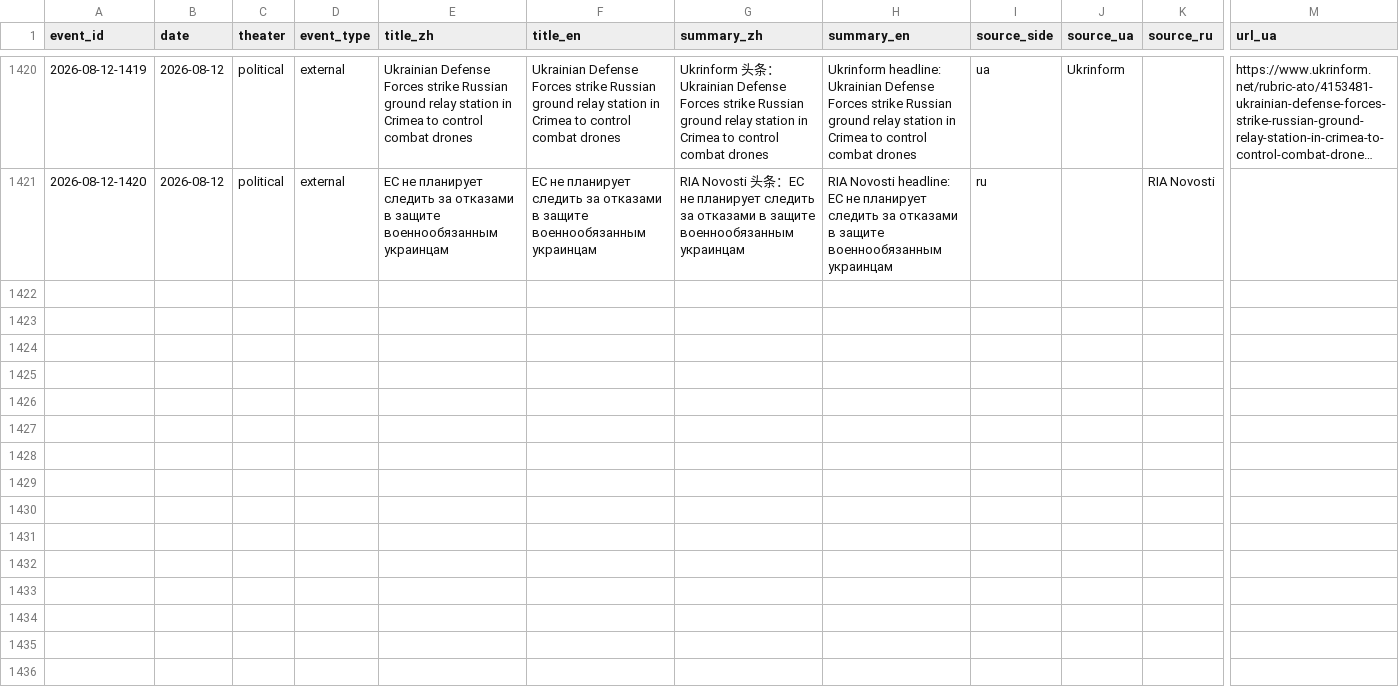
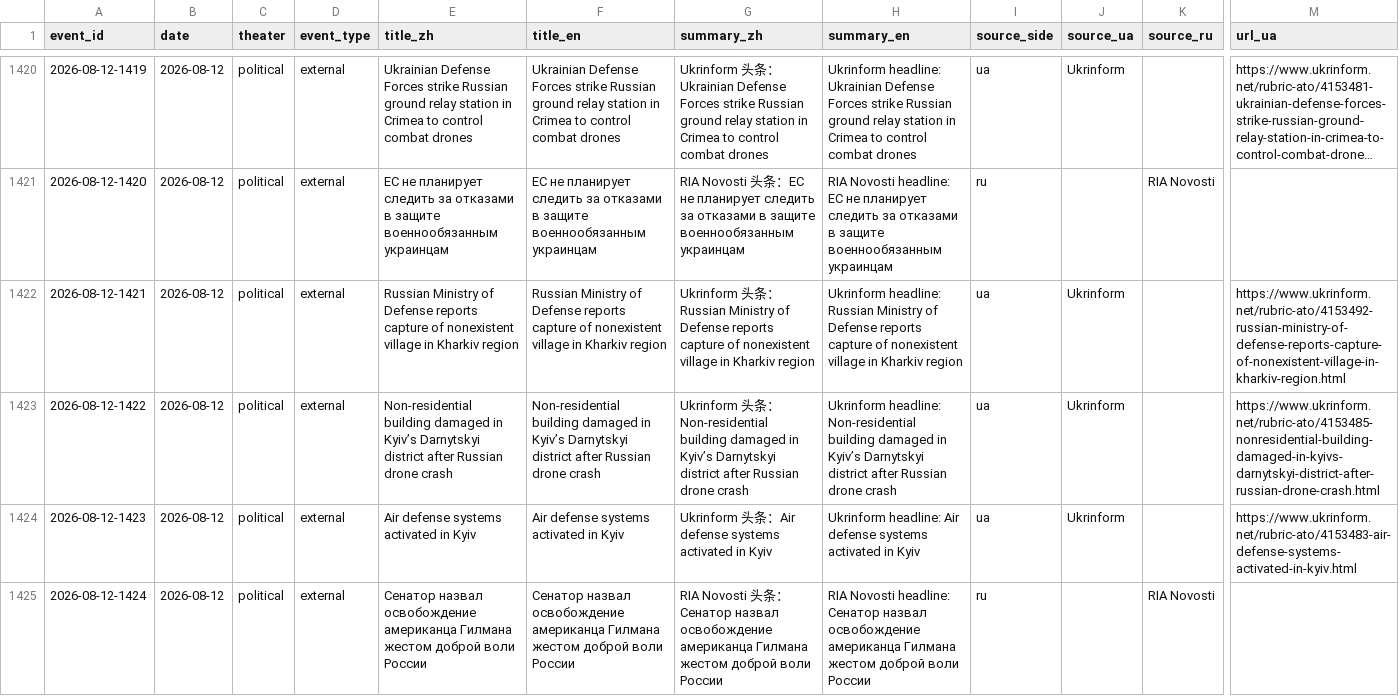
Before and after one commit to GTX950L/russia-ukraine-intel, a CSV file: data/master/events.csv, drawn as a sheet; only a part is shown, gaps mark what is left out; long unchanged cells end in …; rows hold the shown columns only; the diff covers the shown part only; the diff names each change by its address in the sheet, - before the commit and + after, or states it on an @@ line.

```diff
--- a/data/master/events.csv
+++ b/data/master/events.csv
+row 1422: 2026-08-12-1421 | 2026-08-12 | political | external | Russian Ministry of Defense reports capture of nonexistent village in Kharkiv region | Russian Ministry of Defense reports capture of nonexistent village in Kharkiv region | Ukrinform 头条：Russian Ministry of Defense reports capture of nonexistent village in Kharkiv region | Ukrinform headline: Russian Ministry of Defense reports capture of nonexistent village in Kharkiv region | ua | Ukrinform |  | https://www.ukrinform.net/rubric-ato/4153492-russian-ministry-of-defense-reports-capture-of-nonexistent-village-in-kharkiv-region.html
+row 1423: 2026-08-12-1422 | 2026-08-12 | political | external | Non-residential building damaged in Kyiv’s Darnytskyi district after Russian drone crash | Non-residential building damaged in Kyiv’s Darnytskyi district after Russian drone crash | Ukrinform 头条：Non-residential building damaged in Kyiv’s Darnytskyi district after Russian drone crash | Ukrinform headline: Non-residential building damaged in Kyiv’s Darnytskyi district after Russian drone crash | ua | Ukrinform |  | https://www.ukrinform.net/rubric-ato/4153485-nonresidential-building-damaged-in-kyivs-darnytskyi-district-after-russian-drone-crash.html
+row 1424: 2026-08-12-1423 | 2026-08-12 | political | external | Air defense systems activated in Kyiv | Air defense systems activated in Kyiv | Ukrinform 头条：Air defense systems activated in Kyiv | Ukrinform headline: Air defense systems activated in Kyiv | ua | Ukrinform |  | https://www.ukrinform.net/rubric-ato/4153483-air-defense-systems-activated-in-kyiv.html
+row 1425: 2026-08-12-1424 | 2026-08-12 | political | external | Сенатор назвал освобождение американца Гилмана жестом доброй воли России | Сенатор назвал освобождение американца Гилмана жестом доброй воли России | RIA Novosti 头条：Сенатор назвал освобождение американца Гилмана жестом доброй воли России | RIA Novosti headline: Сенатор назвал освобождение американца Гилмана жестом доброй воли России | ru |  | RIA Novosti
```
Also changed, not shown: 4 added rows elsewhere in this file, 8 other files.
